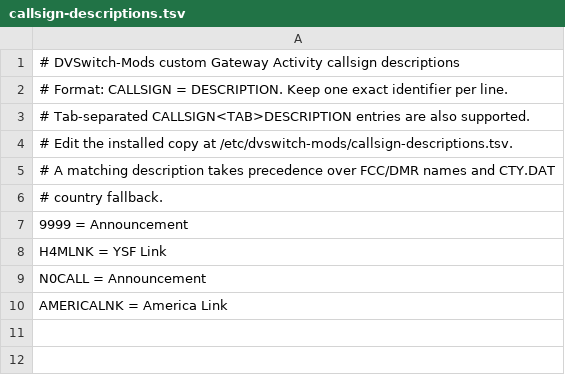
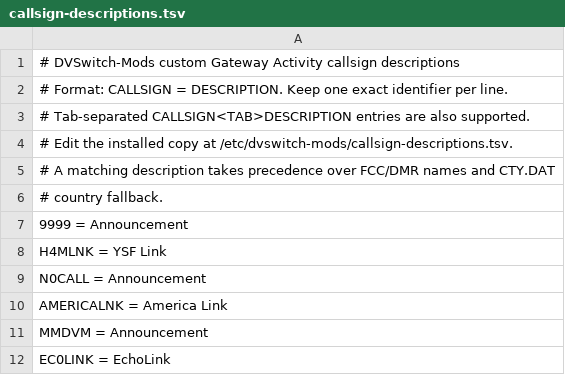
Before and after one commit to ke2hni/DVSwitch-Mods, a TSV file: data/callsign-descriptions.tsv, drawn as a sheet; the diff names each change by its address in the sheet, - before the commit and + after, or states it on an @@ line.

```diff
--- a/data/callsign-descriptions.tsv
+++ b/data/callsign-descriptions.tsv
+row 11: MMDVM = Announcement
+row 12: EC0LINK = EchoLink
```
Also changed, not shown: 14 other files.
